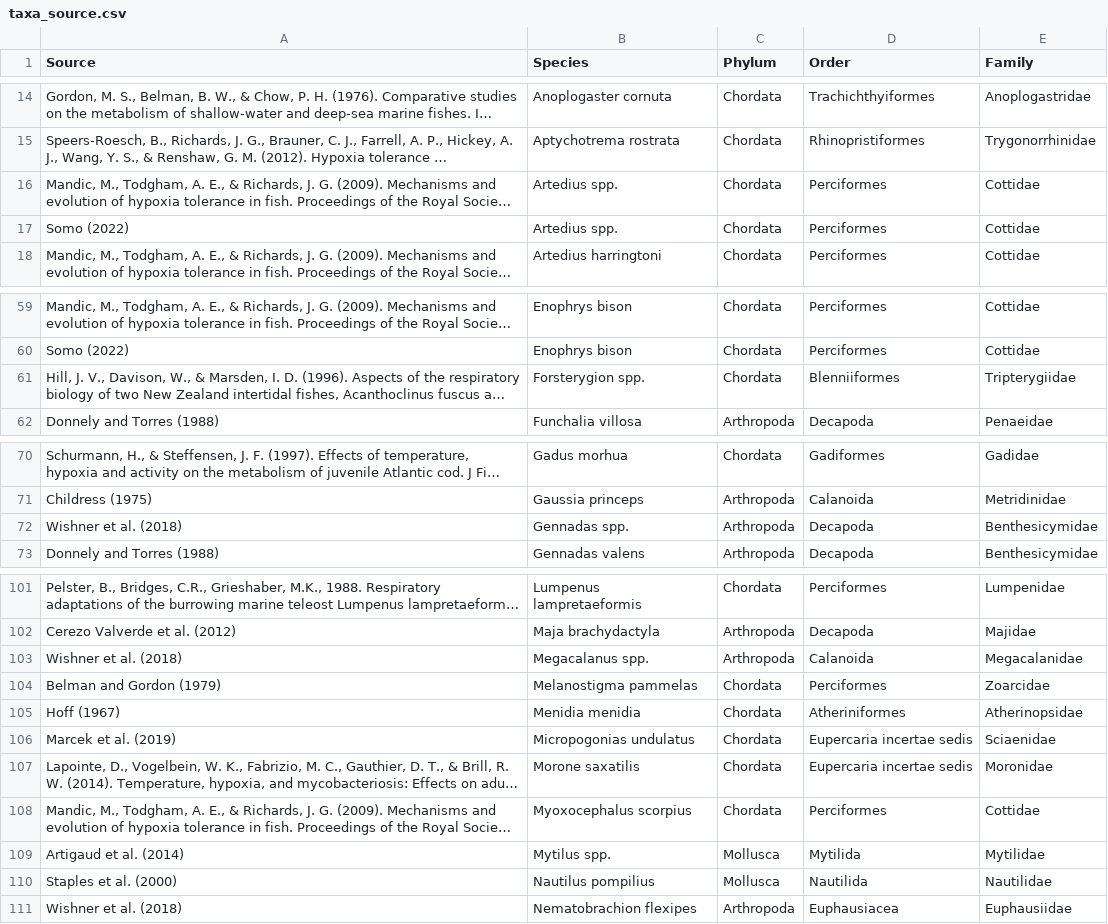
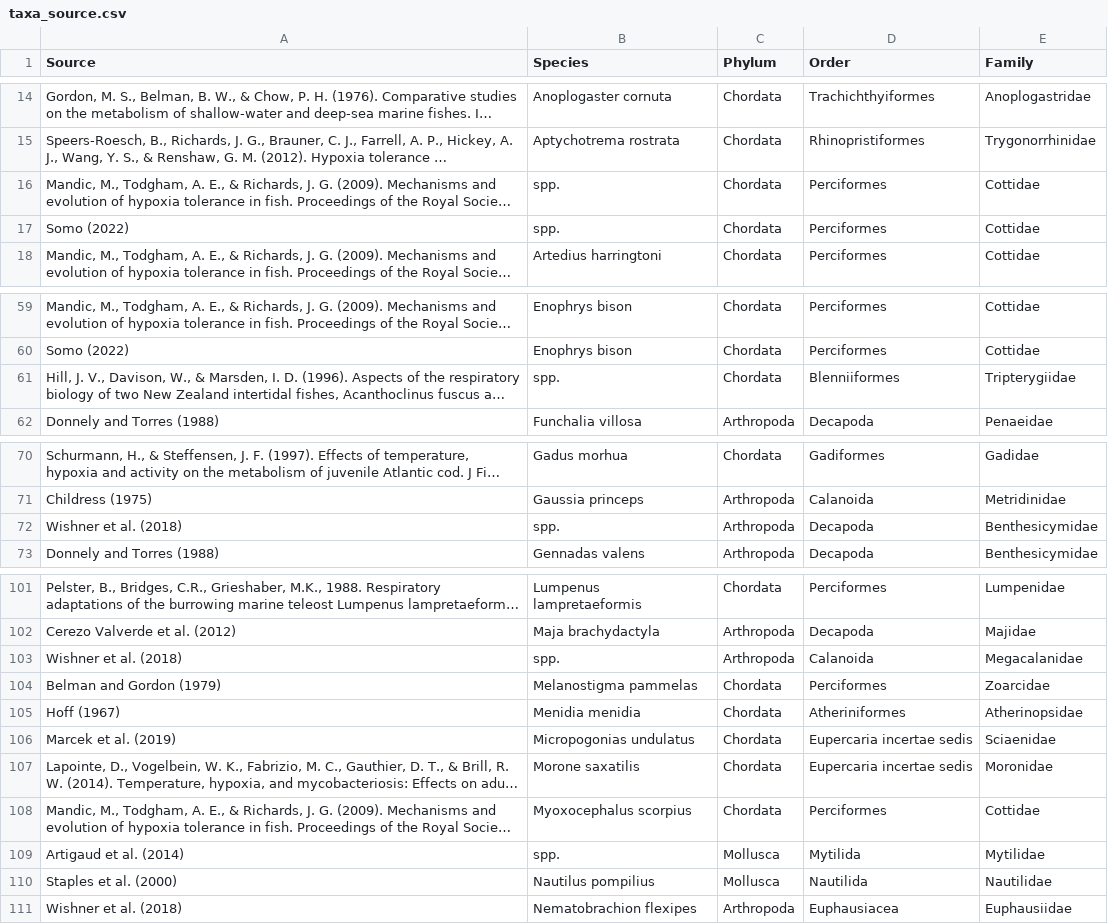
Before and after one commit to tessington/metabolic_index, a CSV file: analysis/taxa_source.csv, drawn as a sheet; only a part is shown, gaps mark what is left out; long unchanged cells end in …; the diff names each change by its address in the sheet, - before the commit and + after, or states it on an @@ line.

Commit message:
reworked entire analysis / prediction method to remove bayesian elements.

```diff
--- a/analysis/taxa_source.csv
+++ b/analysis/taxa_source.csv
-B16:B17 (Species): Artedius spp.
+B16:B17 (Species): spp.
-B61 (Species): Forsterygion spp.
+B61 (Species): spp.
-B72 (Species): Gennadas spp.
+B72 (Species): spp.
-B103 (Species): Megacalanus spp.
+B103 (Species): spp.
-B109 (Species): Mytilus spp.
+B109 (Species): spp.
```
Also changed, not shown: analysis/taxa_table.csv, 43 other files.
